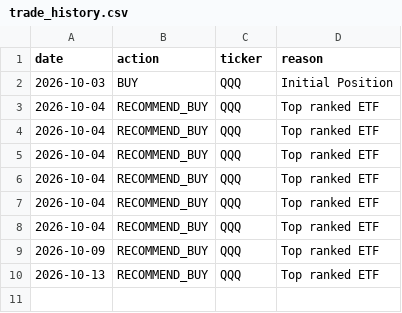
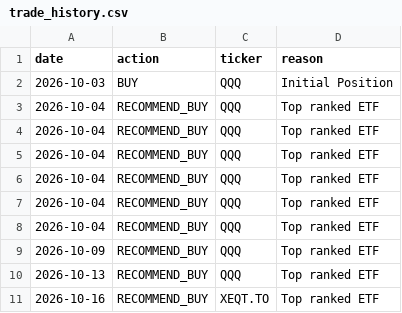
Before and after one commit to guripharwahi0-jpg/ai-compound-bot-, a CSV file: trade_history.csv, drawn as a sheet; the diff names each change by its address in the sheet, - before the commit and + after, or states it on an @@ line.

```diff
--- a/trade_history.csv
+++ b/trade_history.csv
+row 11: 2026-10-16 | RECOMMEND_BUY | XEQT.TO | Top ranked ETF
```
Also changed, not shown: portfolio_history.csv, 1 other file.
